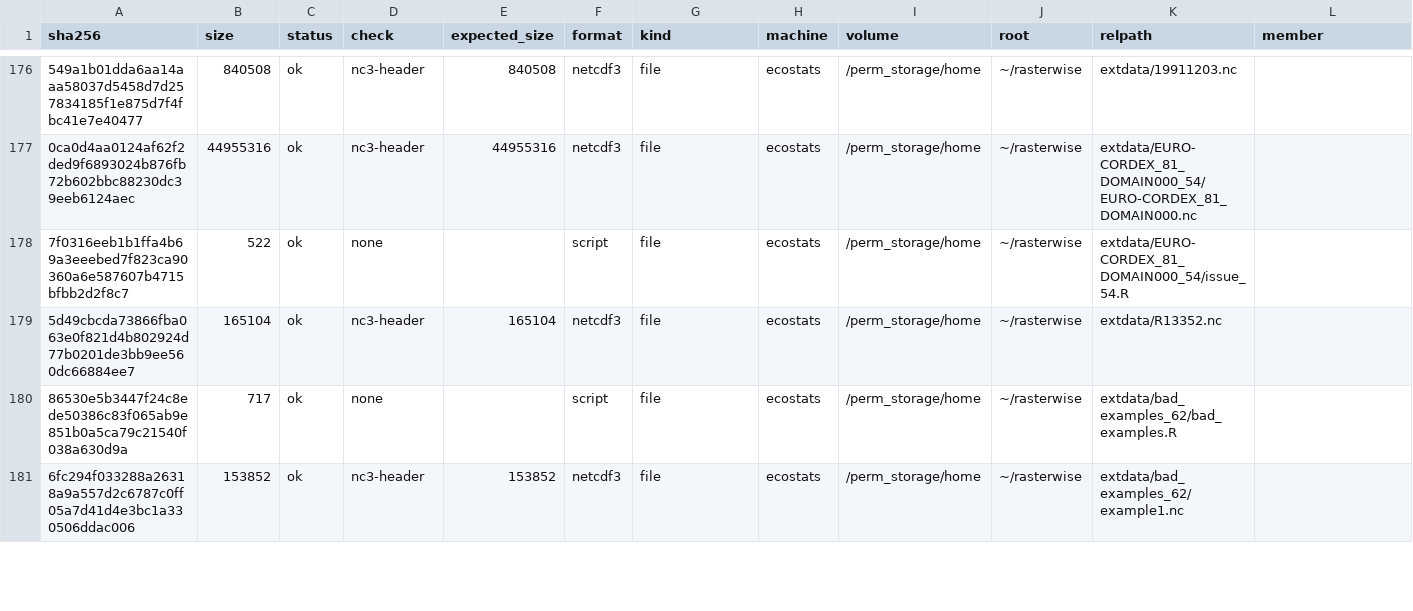
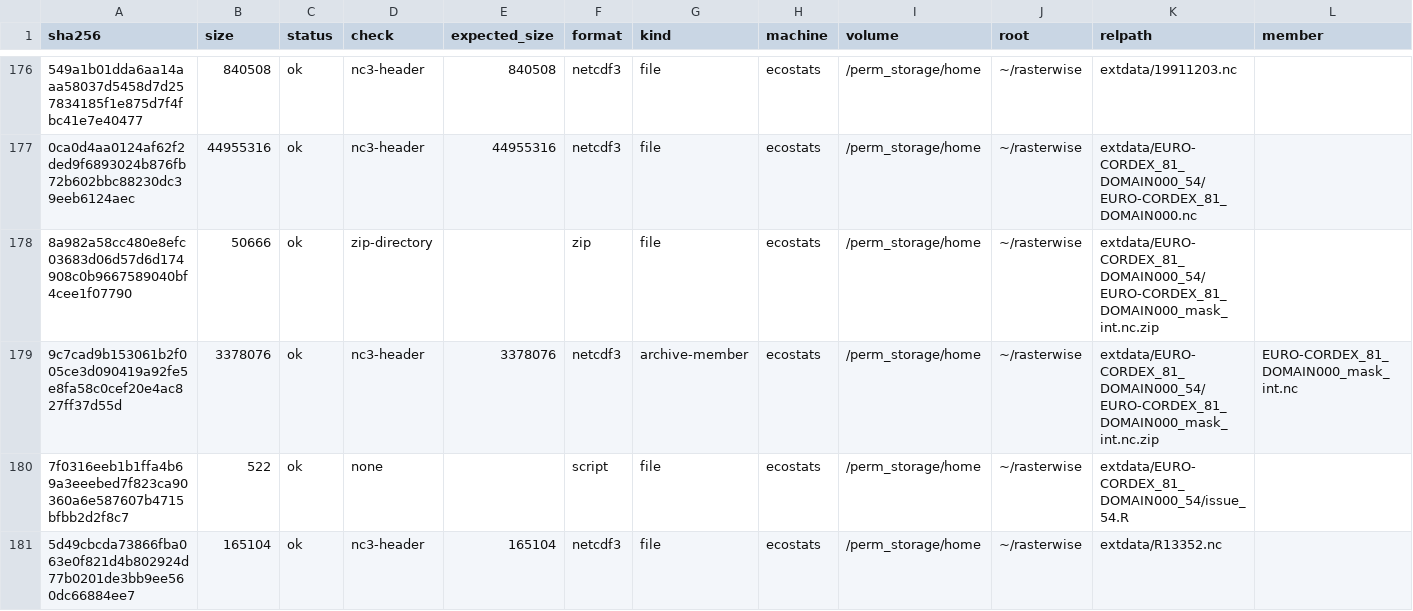
Before and after one commit to rgdal-dev/rasterwise, a CSV file: sightings.csv, drawn as a sheet; only a part is shown, gaps mark what is left out; the shorter side is filled out with more unchanged rows; rows hold the shown columns only; the diff names each change by its address in the sheet, - before the commit and + after, or states it on an @@ line.

```diff
--- a/sightings.csv
+++ b/sightings.csv
+row 178: 8a982a58cc480e8efc03683d06d57d6d174908c0b9667589040bf4cee1f07790 | 50666 | ok | zip-directory |  | zip | file | ecostats | /perm_storage/home | ~/rasterwise | extdata/EURO-CORDEX_81_DOMAIN000_54/EURO-CORDEX_81_DOMAIN000_mask_int.nc.zip
+row 179: 9c7cad9b153061b2f005ce3d090419a92fe5e8fa58c0cef20e4ac827ff37d55d | 3378076 | ok | nc3-header | 3378076 | netcdf3 | archive-member | ecostats | /perm_storage/home | ~/rasterwise | extdata/EURO-CORDEX_81_DOMAIN000_54/EURO-CORDEX_81_DOMAIN000_mask_int.nc.zip | EURO-CORDEX_81_DOMAIN000_mask_int.nc
```
Also changed, not shown: manifest.csv, 1 other file.
